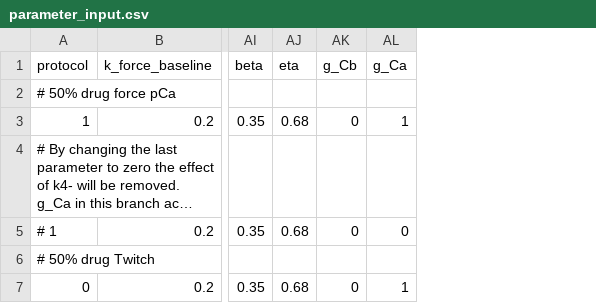
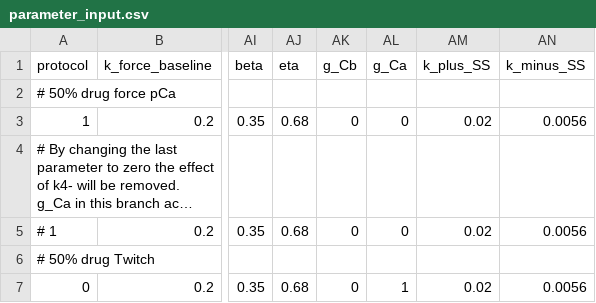
Before and after one commit to marcushock/dATP_multiscale_modeling, a CSV file: parameters/parameter_input.csv, drawn as a sheet; only a part is shown, gaps mark what is left out; long unchanged cells end in …; the diff names each change by its address in the sheet, - before the commit and + after, or states it on an @@ line.

Commit message:
Refactor parameter handling: rename K_SS to k_plus_SS and k_minus_SS, update related function signatures and calls

```diff
--- a/parameters/parameter_input.csv
+++ b/parameters/parameter_input.csv
+column AM (k_plus_SS), rows 3-7: 0.02 |  | 0.02 |  | 0.02
+column AN (k_minus_SS), rows 3-7: 0.0056 |  | 0.0056 |  | 0.0056
-AL3 (g_Ca): 1
+AL3 (g_Ca): 0
```
Also changed, not shown: 8 other files.
